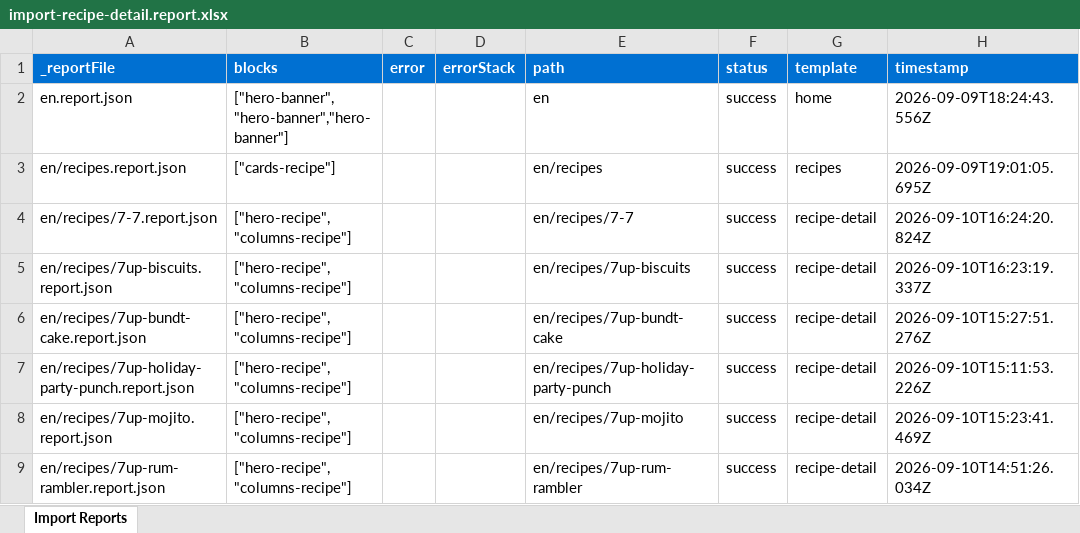
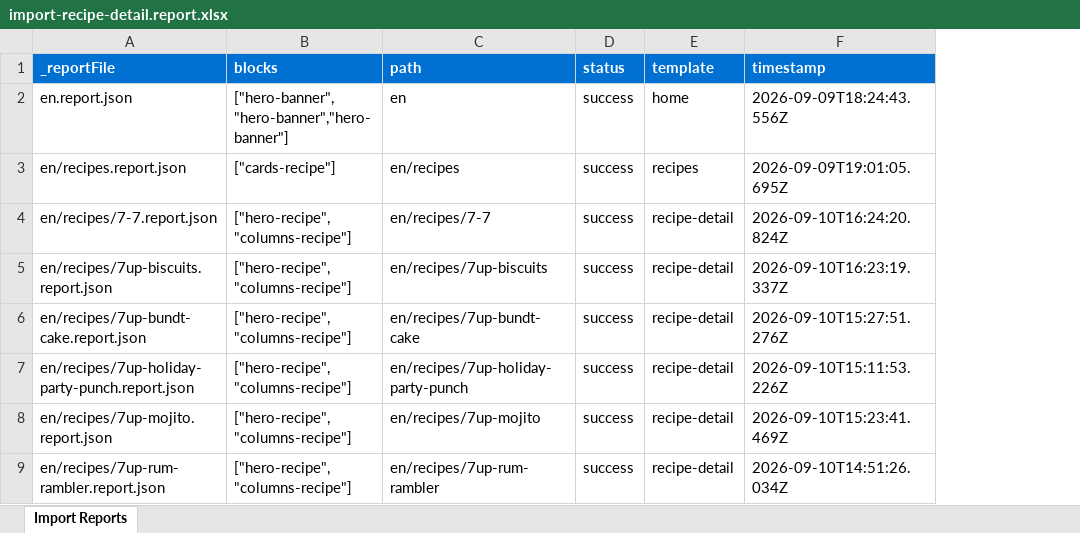
Before and after one commit to swetabar/7up-migration-demo, an Excel workbook: tools/importer/reports/import-recipe-detail.report.xlsx, sheet Import Reports, drawn as a sheet; only a part is shown; values as stored, in another font and other column widths than the file's, no borders; the diff covers the shown part only; the diff names each change by its address in the sheet, - before the commit and + after, or states it on an @@ line.

Commit message:
Update importer
Automated migration updates generated by Experience Modernization Agent.

Changed files (3):
- tools/importer/reports/en/recipes/shirley-temple-bundt-cake.report.json
- tools/importer/reports/import-recipe-detail.report.xlsx
- tools/importer/urls-single.txt

```diff
--- a/tools/importer/reports/import-recipe-detail.report.xlsx (sheet Import Reports)
+++ b/tools/importer/reports/import-recipe-detail.report.xlsx (sheet Import Reports)
-column C (error), empty
-column D (errorStack), empty
```
Also changed, not shown: 5 edited cells elsewhere in this sheet, 2 other files.
